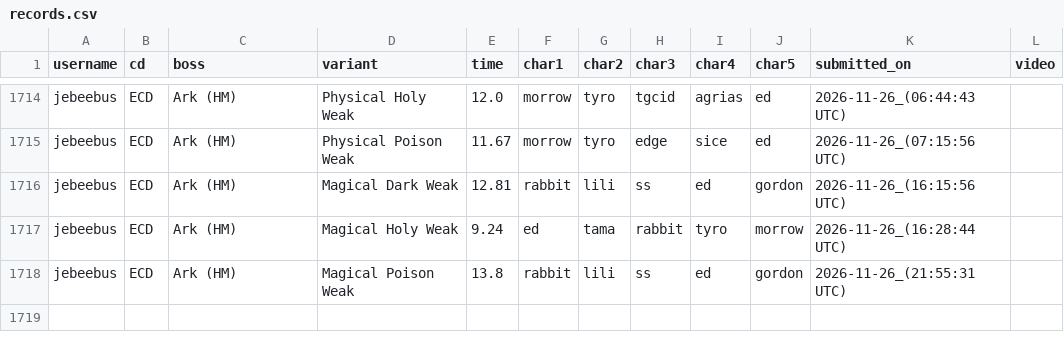
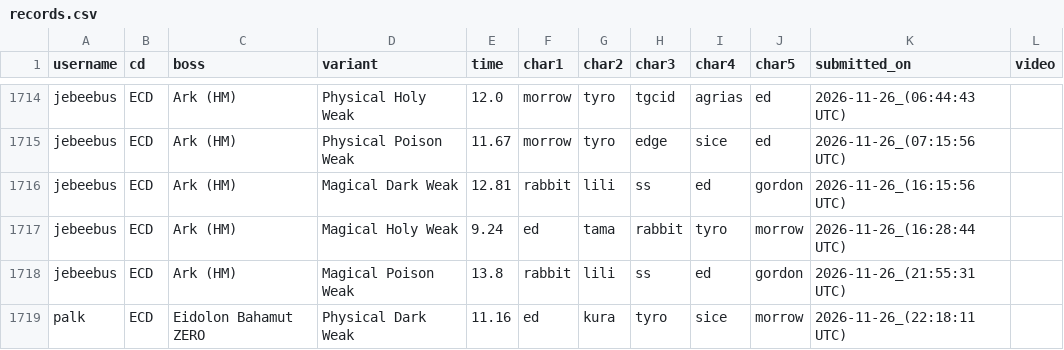
Before and after one commit to ffrkleaderboard/ffrkleaderboard.github.io, a CSV file: data/records.csv, drawn as a sheet; only a part is shown, gaps mark what is left out.

Commit message:
Update data from the sheet

```diff
--- a/data/records.csv
+++ b/data/records.csv
@@ -1718 +1718,2 @@ jebeebus,ECD,Ark (HM),Magical Holy Weak,9.24,ed,tama,rabbit,tyro,morrow,2026-11-
 jebeebus,ECD,Ark (HM),Magical Poison Weak,13.8,rabbit,lili,ss,ed,gordon,2026-11-26_(21:55:31 UTC),
+palk,ECD,Eidolon Bahamut ZERO,Physical Dark Weak,11.16,ed,kura,tyro,sice,morrow,2026-11-26_(22:18:11 UTC),
```
Also changed, not shown: data/record_changes.csv.
